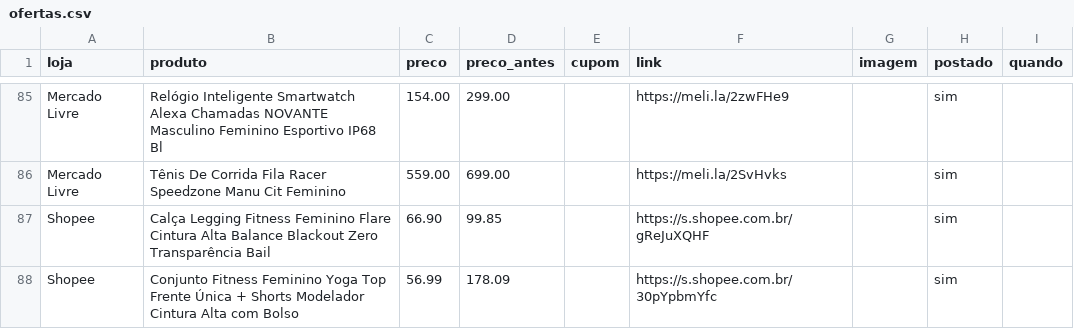
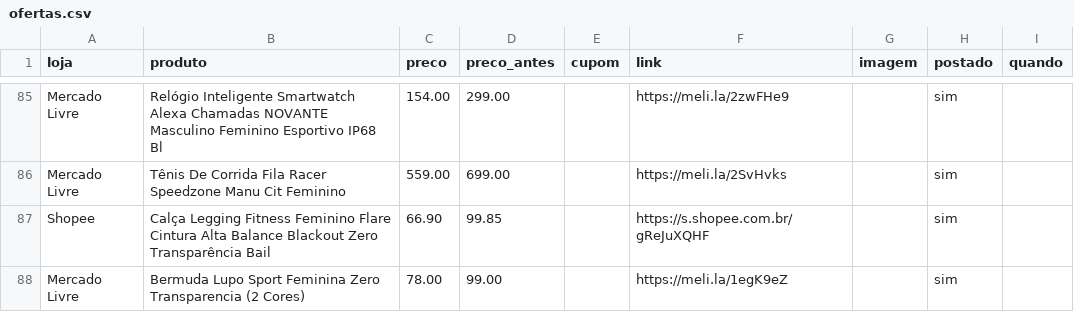
Before and after one commit to achadosindy-web/achadinhosbot, a CSV file: ofertas.csv, drawn as a sheet; only a part is shown, gaps mark what is left out.

```diff
--- a/ofertas.csv
+++ b/ofertas.csv
@@ -87,2 +87,2 @@ Mercado Livre,Tênis De Corrida Fila Racer Speedzone Manu Cit Feminino,559.00,69
 Shopee,Calça Legging Fitness Feminino Flare Cintura Alta Balance Blackout Zero Transparência Bail,66.90,99.85,,https://s.shopee.com.br/gReJuXQHF,,sim,
-Shopee,Conjunto Fitness Feminino Yoga Top Frente Única + Shorts Modelador Cintura Alta com Bolso ,56.99,178.09,,https://s.shopee.com.br/30pYpbmYfc,,sim,
+Mercado Livre,Bermuda Lupo Sport Feminina Zero Transparencia (2 Cores),78.00,99.00,,https://meli.la/1egK9eZ,,sim,
```
Also changed, not shown: 2 other files.
